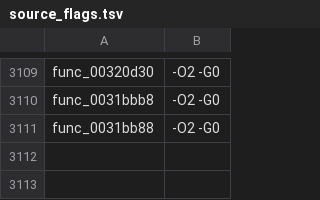
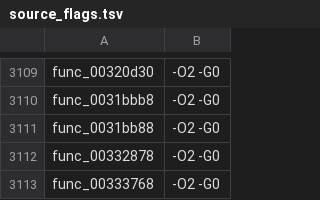
Before and after one commit to USED255/artonelico2-decomp, a TSV file: config/source_flags.tsv, drawn as a sheet; only a part is shown, gaps mark what is left out; the diff names each change by its address in the sheet, - before the commit and + after, or states it on an @@ line.

```diff
--- a/config/source_flags.tsv
+++ b/config/source_flags.tsv
+row 3112: func_00332878 | -O2 -G0
+row 3113: func_00333768 | -O2 -G0
```
Also changed, not shown: config/compiler_map.tsv, 3 other files.
